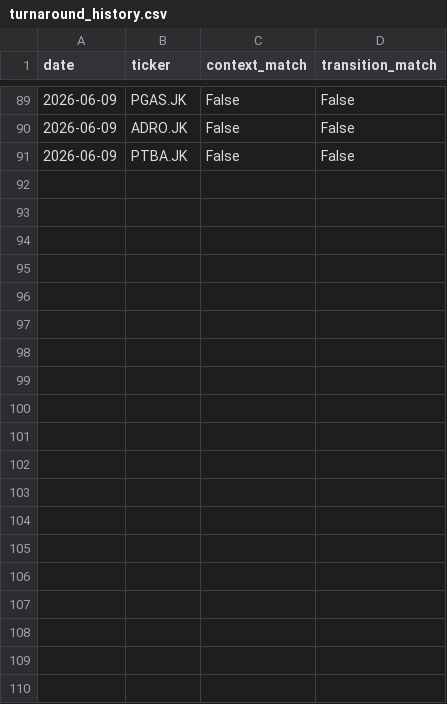
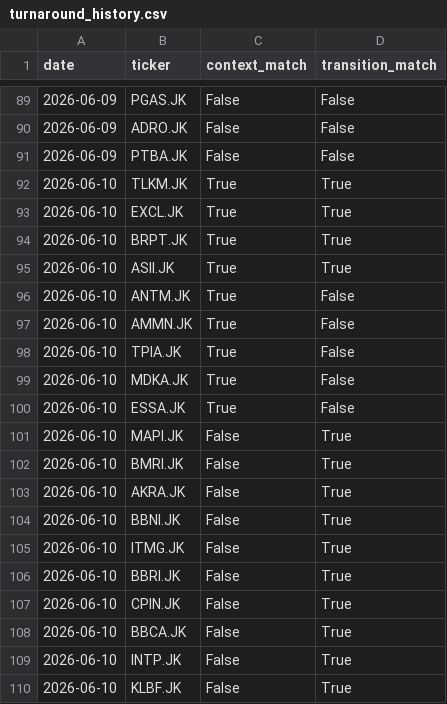
Before and after one commit to InitialJawa/indonesia-stock-intelligence, a CSV file: database/historical/turnaround_history.csv, drawn as a sheet; only a part is shown, gaps mark what is left out; the diff covers the shown part only; the diff names each change by its address in the sheet, - before the commit and + after, or states it on an @@ line.

```diff
--- a/database/historical/turnaround_history.csv
+++ b/database/historical/turnaround_history.csv
+row 92: 2026-06-10 | TLKM.JK | True | True
+row 93: 2026-06-10 | EXCL.JK | True | True
+row 94: 2026-06-10 | BRPT.JK | True | True
+row 95: 2026-06-10 | ASII.JK | True | True
+row 96: 2026-06-10 | ANTM.JK | True | False
+row 97: 2026-06-10 | AMMN.JK | True | False
+row 98: 2026-06-10 | TPIA.JK | True | False
+row 99: 2026-06-10 | MDKA.JK | True | False
+row 100: 2026-06-10 | ESSA.JK | True | False
+row 101: 2026-06-10 | MAPI.JK | False | True
+row 102: 2026-06-10 | BMRI.JK | False | True
+row 103: 2026-06-10 | AKRA.JK | False | True
+row 104: 2026-06-10 | BBNI.JK | False | True
+row 105: 2026-06-10 | ITMG.JK | False | True
+row 106: 2026-06-10 | BBRI.JK | False | True
+row 107: 2026-06-10 | CPIN.JK | False | True
+row 108: 2026-06-10 | BBCA.JK | False | True
+row 109: 2026-06-10 | INTP.JK | False | True
+row 110: 2026-06-10 | KLBF.JK | False | True
```
Also changed, not shown: 11 added rows elsewhere in this file, 6 other files.
